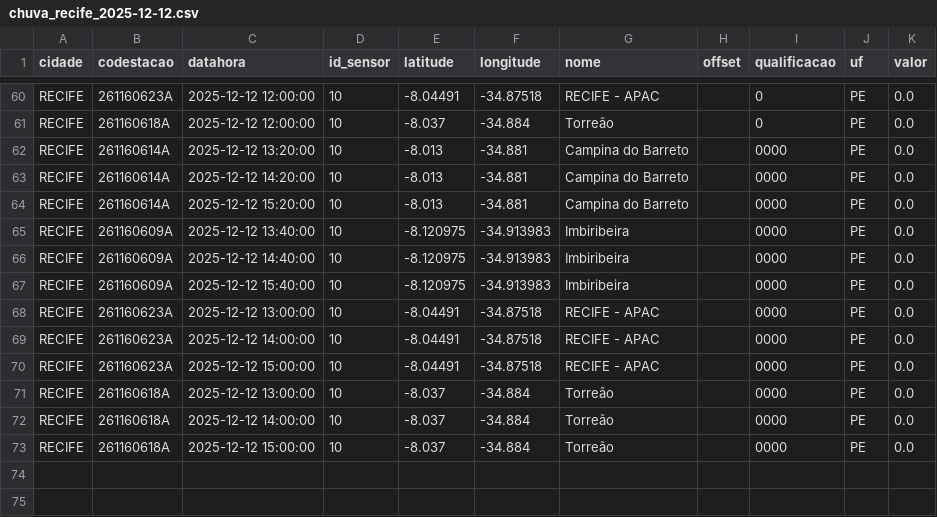
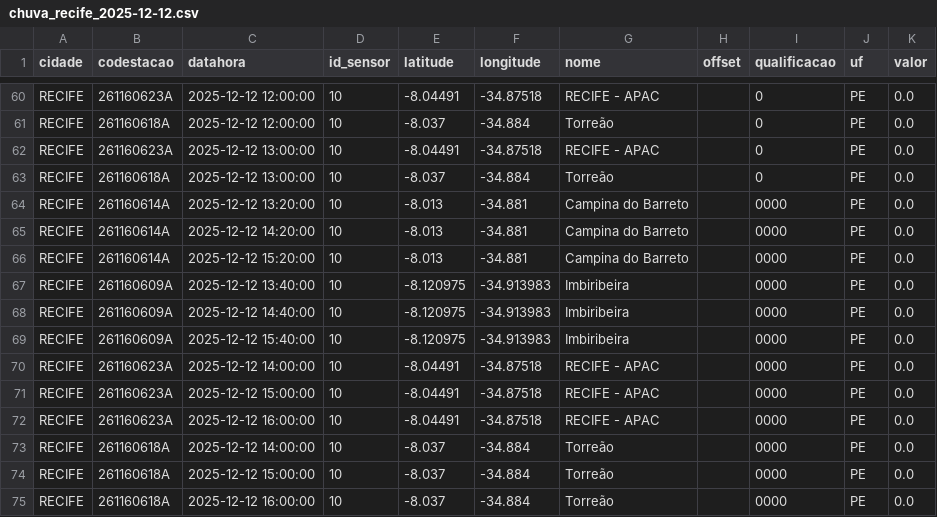
Before and after one commit to RafaellaB/Diagramas-de-risco-din-mico_01, a CSV file: chuva_recife_2025-12-12.csv, drawn as a sheet; only a part is shown, gaps mark what is left out.

```diff
--- a/chuva_recife_2025-12-12.csv
+++ b/chuva_recife_2025-12-12.csv
@@ -61,2 +61,4 @@ RECIFE,261160623A,2025-12-12 12:00:00,10,-8.04491,-34.87518,RECIFE - APAC,,0,PE,
 RECIFE,261160618A,2025-12-12 12:00:00,10,-8.037,-34.884,Torreão,,0,PE,0.0
+RECIFE,261160623A,2025-12-12 13:00:00,10,-8.04491,-34.87518,RECIFE - APAC,,0,PE,0.0
+RECIFE,261160618A,2025-12-12 13:00:00,10,-8.037,-34.884,Torreão,,0,PE,0.0
 RECIFE,261160614A,2025-12-12 13:20:00,10,-8.013,-34.881,Campina do Barreto,,0000,PE,0.0
@@ -67,7 +69,7 @@ RECIFE,261160609A,2025-12-12 14:40:00,10,-8.120975,-34.913983,Imbiribeira,,0000,
 RECIFE,261160609A,2025-12-12 15:40:00,10,-8.120975,-34.913983,Imbiribeira,,0000,PE,0.0
-RECIFE,261160623A,2025-12-12 13:00:00,10,-8.04491,-34.87518,RECIFE - APAC,,0000,PE,0.0
 RECIFE,261160623A,2025-12-12 14:00:00,10,-8.04491,-34.87518,RECIFE - APAC,,0000,PE,0.0
 RECIFE,261160623A,2025-12-12 15:00:00,10,-8.04491,-34.87518,RECIFE - APAC,,0000,PE,0.0
-RECIFE,261160618A,2025-12-12 13:00:00,10,-8.037,-34.884,Torreão,,0000,PE,0.0
+RECIFE,261160623A,2025-12-12 16:00:00,10,-8.04491,-34.87518,RECIFE - APAC,,0000,PE,0.0
 RECIFE,261160618A,2025-12-12 14:00:00,10,-8.037,-34.884,Torreão,,0000,PE,0.0
 RECIFE,261160618A,2025-12-12 15:00:00,10,-8.037,-34.884,Torreão,,0000,PE,0.0
+RECIFE,261160618A,2025-12-12 16:00:00,10,-8.037,-34.884,Torreão,,0000,PE,0.0
```
